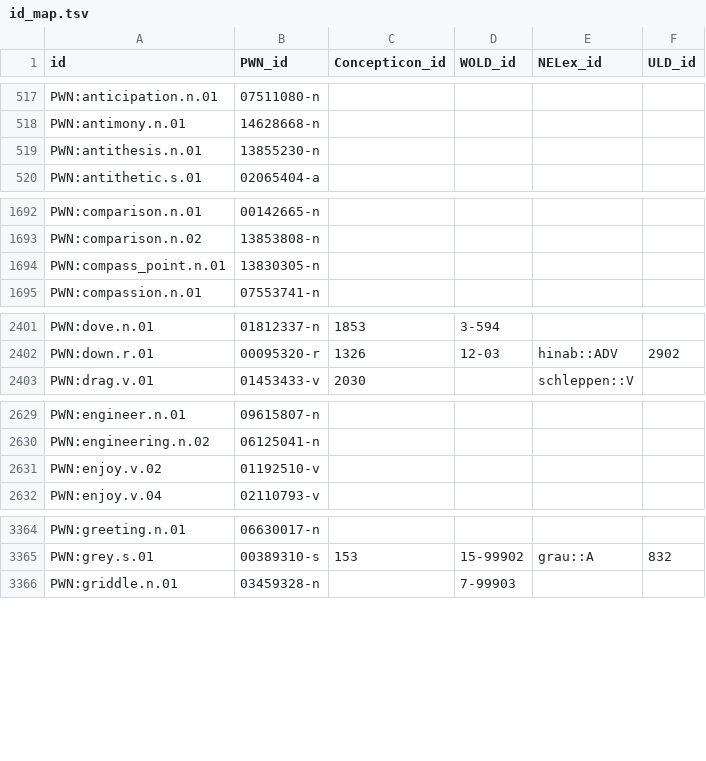
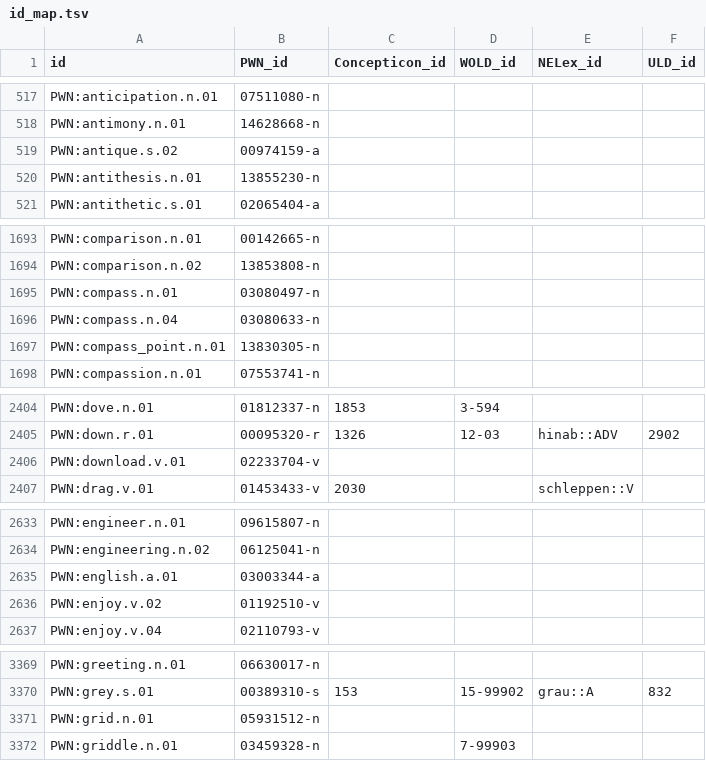
Before and after one commit to barumau/panlexia, a TSV file: data/id_map.tsv, drawn as a sheet; only a part is shown, gaps mark what is left out; the diff covers the shown part only.

```diff
--- a/data/id_map.tsv
+++ b/data/id_map.tsv
@@ -518,2 +518,3 @@ PWN:anticipation.n.01	07511080-n
 PWN:antimony.n.01	14628668-n				
+PWN:antique.s.02	00974159-a				
 PWN:antithesis.n.01	13855230-n				
@@ -1693,2 +1694,4 @@ PWN:comparison.n.01	00142665-n
 PWN:comparison.n.02	13853808-n				
+PWN:compass.n.01	03080497-n				
+PWN:compass.n.04	03080633-n				
 PWN:compass_point.n.01	13830305-n				
@@ -2402,2 +2405,3 @@ PWN:dove.n.01	01812337-n	1853	3-594
 PWN:down.r.01	00095320-r	1326	12-03	hinab::ADV	2902
+PWN:download.v.01	02233704-v				
 PWN:drag.v.01	01453433-v	2030		schleppen::V	
@@ -2630,2 +2634,3 @@ PWN:engineer.n.01	09615807-n
 PWN:engineering.n.02	06125041-n				
+PWN:english.a.01	03003344-a				
 PWN:enjoy.v.02	01192510-v				
@@ -3365,2 +3370,3 @@ PWN:greeting.n.01	06630017-n
 PWN:grey.s.01	00389310-s	153	15-99902	grau::A	832
+PWN:grid.n.01	05931512-n				
 PWN:griddle.n.01	03459328-n		7-99903		
```
Also changed, not shown: 9 added rows elsewhere in this file, concepts/E/eng-definition.tsv, dict/E/eng.tsv, 1 other file.
